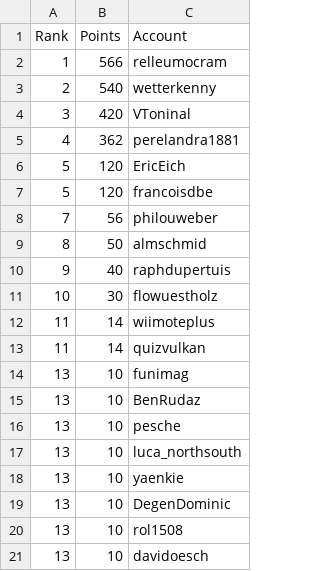
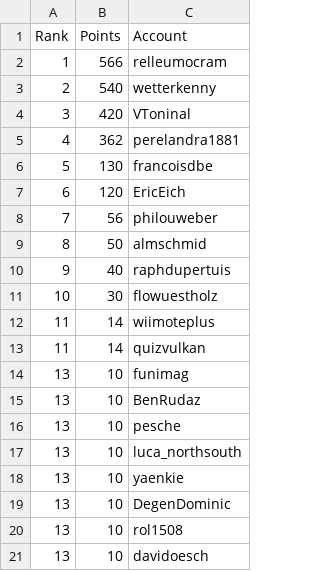
Before and after one commit to swissguesser/leaderboard, a CSV file: data/leaderboard-thirty-day.csv, drawn as a sheet.

Commit message:
Add 30-day leaderboard data (afternoon)

```diff
--- a/data/leaderboard-thirty-day.csv
+++ b/data/leaderboard-thirty-day.csv
@@ -5,4 +5,4 @@ Rank,Points,Account
 4,362,perelandra1881
-5,120,EricEich
-5,120,francoisdbe
+5,130,francoisdbe
+6,120,EricEich
 7,56,philouweber
```
